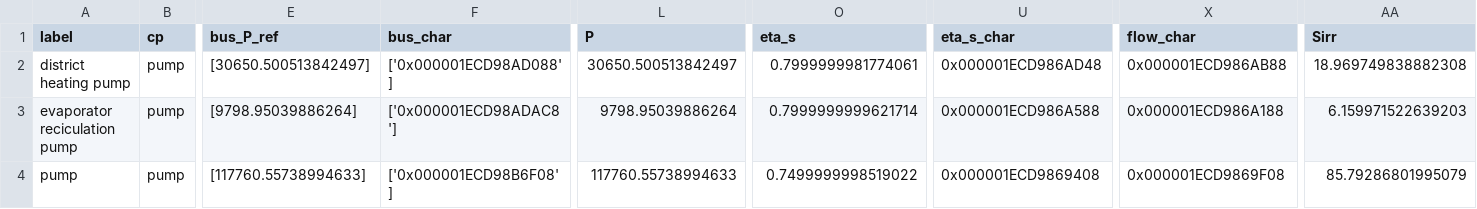
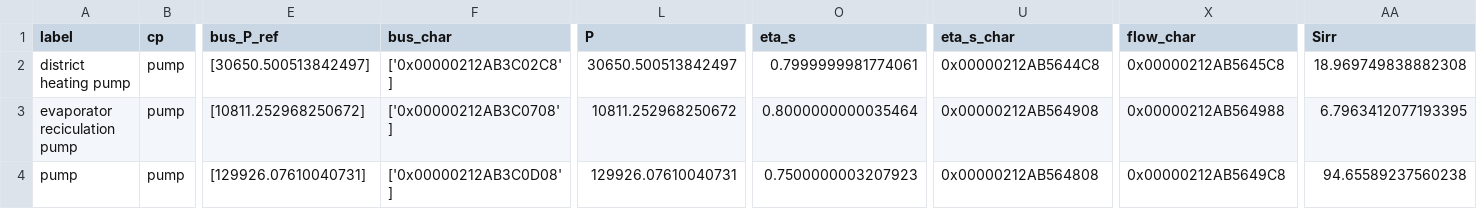
Before and after one commit to maltefritz/SWSH, a CSV file: Anlagenmodelle/heat_pump021 - LT/hp_water/comps/pump.csv, drawn as a sheet; only a part is shown, gaps mark what is left out; the diff names each change by its address in the sheet, - before the commit and + after, or states it on an @@ line.

Commit message:
Modify pr in compressor for low temperature heat pump

```diff
--- a/Anlagenmodelle/heat_pump021 - LT/hp_water/comps/pump.csv
+++ b/Anlagenmodelle/heat_pump021 - LT/hp_water/comps/pump.csv
-F2 (bus_char): ['0x000001ECD98AD088']
+F2 (bus_char): ['0x00000212AB3C02C8']
-U2 (eta_s_char): 0x000001ECD986AD48
+U2 (eta_s_char): 0x00000212AB5644C8
-X2 (flow_char): 0x000001ECD986AB88
+X2 (flow_char): 0x00000212AB5645C8
-E3 (bus_P_ref): [9798.95039886264]
+E3 (bus_P_ref): [10811.252968250672]
-F3 (bus_char): ['0x000001ECD98ADAC8']
+F3 (bus_char): ['0x00000212AB3C0708']
-L3 (P): 9798.95039886264
+L3 (P): 10811.252968250672
-O3 (eta_s): 0.7999999999621714
+O3 (eta_s): 0.8000000000035464
-U3 (eta_s_char): 0x000001ECD986A588
+U3 (eta_s_char): 0x00000212AB564908
-X3 (flow_char): 0x000001ECD986A188
+X3 (flow_char): 0x00000212AB564988
-AA3 (Sirr): 6.159971522639203
+AA3 (Sirr): 6.7963412077193395
-E4 (bus_P_ref): [117760.55738994633]
+E4 (bus_P_ref): [129926.07610040731]
-F4 (bus_char): ['0x000001ECD98B6F08']
+F4 (bus_char): ['0x00000212AB3C0D08']
-L4 (P): 117760.55738994633
+L4 (P): 129926.07610040731
-O4 (eta_s): 0.7499999998519022
+O4 (eta_s): 0.7500000003207923
-U4 (eta_s_char): 0x000001ECD9869408
+U4 (eta_s_char): 0x00000212AB564808
-X4 (flow_char): 0x000001ECD9869F08
+X4 (flow_char): 0x00000212AB5649C8
-AA4 (Sirr): 85.79286801995079
+AA4 (Sirr): 94.65589237560238
```
Also changed, not shown: Anlagenmodelle/heat_pump021 - LT/hp_water/comps/compressor.csv, Anlagenmodelle/heat_pump021 - LT/hp_water/comps/condenser.csv, 8 other files.
